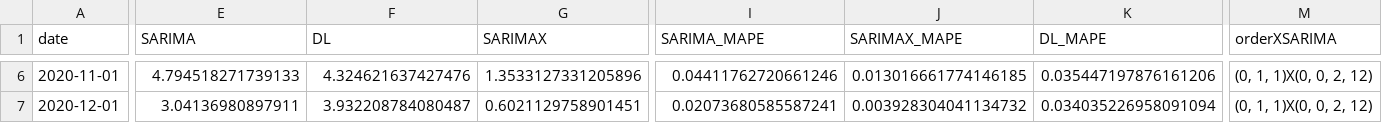
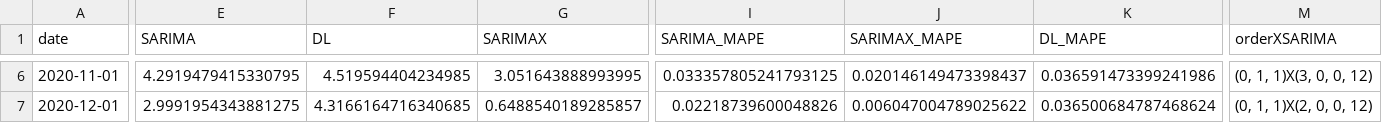
Before and after one commit to TKartist/BachelorProject, a CSV file: results/prediction_France_other_all.csv, drawn as a sheet; only a part is shown, gaps mark what is left out; the diff covers the shown part only; the diff names each change by its address in the sheet, - before the commit and + after, or states it on an @@ line.

```diff
--- a/results/prediction_France_other_all.csv
+++ b/results/prediction_France_other_all.csv
-E6 (SARIMA): 4.794518271739133
+E6 (SARIMA): 4.2919479415330795
-F6 (DL): 4.324621637427476
+F6 (DL): 4.519594404234985
-G6 (SARIMAX): 1.3533127331205896
+G6 (SARIMAX): 3.051643888993995
-I6 (SARIMA_MAPE): 0.04411762720661246
+I6 (SARIMA_MAPE): 0.033357805241793125
-J6 (SARIMAX_MAPE): 0.013016661774146185
+J6 (SARIMAX_MAPE): 0.020146149473398437
-K6 (DL_MAPE): 0.035447197876161206
+K6 (DL_MAPE): 0.036591473399241986
-M6 (orderXSARIMA): (0, 1, 1)X(0, 0, 2, 12)
+M6 (orderXSARIMA): (0, 1, 1)X(3, 0, 0, 12)
-E7 (SARIMA): 3.04136980897911
+E7 (SARIMA): 2.9991954343881275
-F7 (DL): 3.932208784080487
+F7 (DL): 4.3166164716340685
-G7 (SARIMAX): 0.6021129758901451
+G7 (SARIMAX): 0.6488540189285857
-I7 (SARIMA_MAPE): 0.02073680585587241
+I7 (SARIMA_MAPE): 0.02218739600048826
-J7 (SARIMAX_MAPE): 0.003928304041134732
+J7 (SARIMAX_MAPE): 0.006047004789025622
-K7 (DL_MAPE): 0.034035226958091094
+K7 (DL_MAPE): 0.036500684787468624
-M7 (orderXSARIMA): (0, 1, 1)X(0, 0, 2, 12)
+M7 (orderXSARIMA): (0, 1, 1)X(2, 0, 0, 12)
```
Also changed, not shown: 30 edited cells elsewhere in this file, results/prediction_France_MW_SHAPED_all.csv, results/prediction_France_hydro_nops_all.csv, 39 other files.
